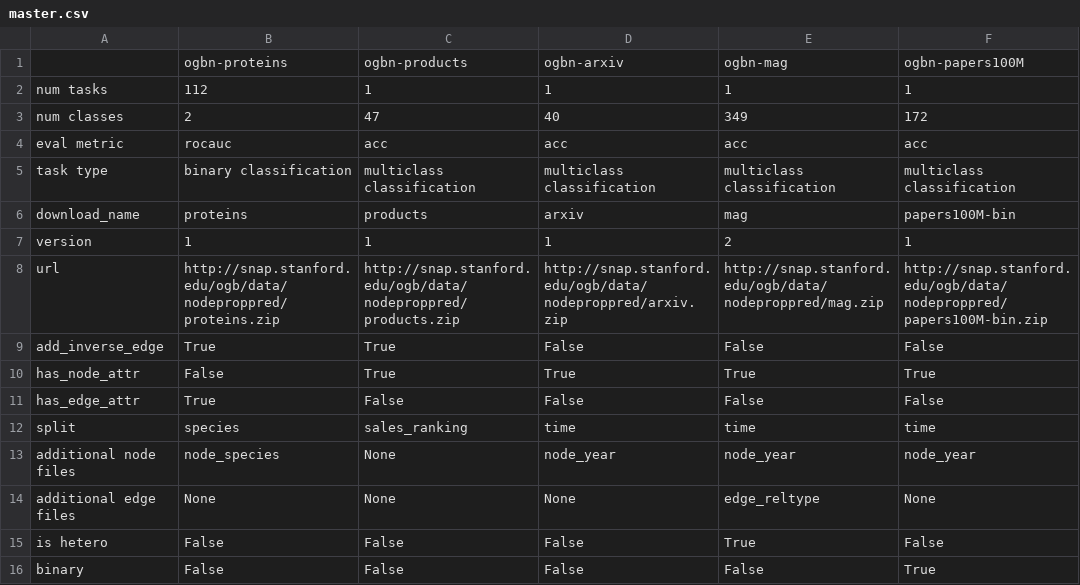
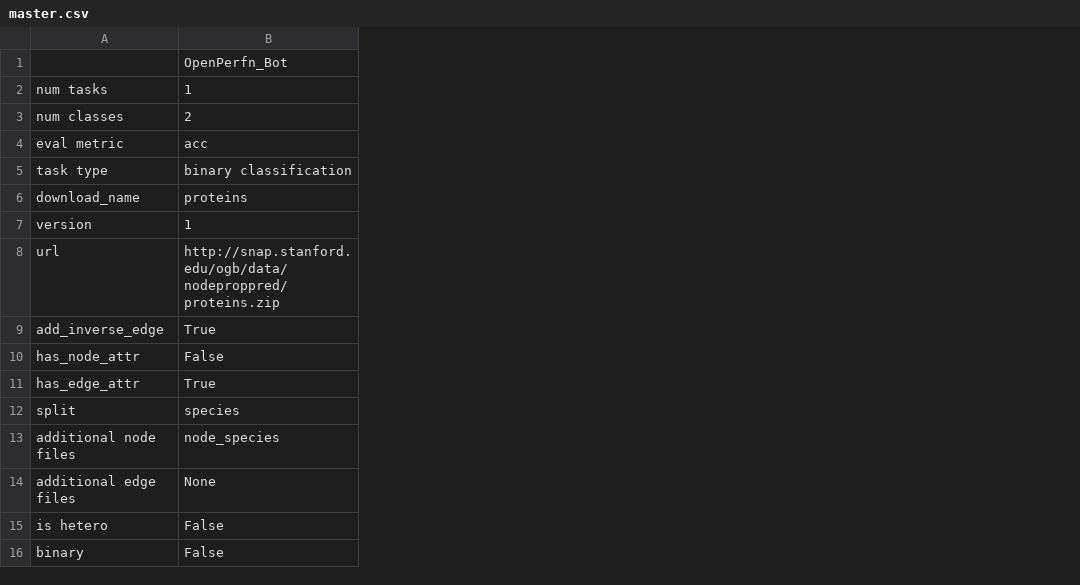
Before and after one commit to X-lab2017/open-perf, a CSV file: openperf/nodepropred/master.csv, drawn as a sheet; the diff names each change by its address in the sheet, - before the commit and + after, or states it on an @@ line.

Commit message:
feat: add dataset info
Signed-off-by: bifenglin <515186469@qq.com>

```diff
--- a/openperf/nodepropred/master.csv
+++ b/openperf/nodepropred/master.csv
-column C, rows 1-16: ogbn-products | 1 | 47 | acc | multiclass classification | products | 1 | http://snap.stanford.edu/ogb/data/nodeproppred/products.zip | True | True | False | sales_ranking | None | None | False | False
-column D, rows 1-16: ogbn-arxiv | 1 | 40 | acc | multiclass classification | arxiv | 1 | http://snap.stanford.edu/ogb/data/nodeproppred/arxiv.zip | False | True | False | time | node_year | None | False | False
-column E, rows 1-16: ogbn-mag | 1 | 349 | acc | multiclass classification | mag | 2 | http://snap.stanford.edu/ogb/data/nodeproppred/mag.zip | False | True | False | time | node_year | edge_reltype | True | False
-column F, rows 1-16: ogbn-papers100M | 1 | 172 | acc | multiclass classification | papers100M-bin | 1 | http://snap.stanford.edu/ogb/data/nodeproppred/papers100M-bin.zip | False | True | False | time | node_year | None | False | True
-B1: ogbn-proteins
+B1: OpenPerfn_Bot
-B2: 112
+B2: 1
-B4: rocauc
+B4: acc
```
Also changed, not shown: 5 other files.
